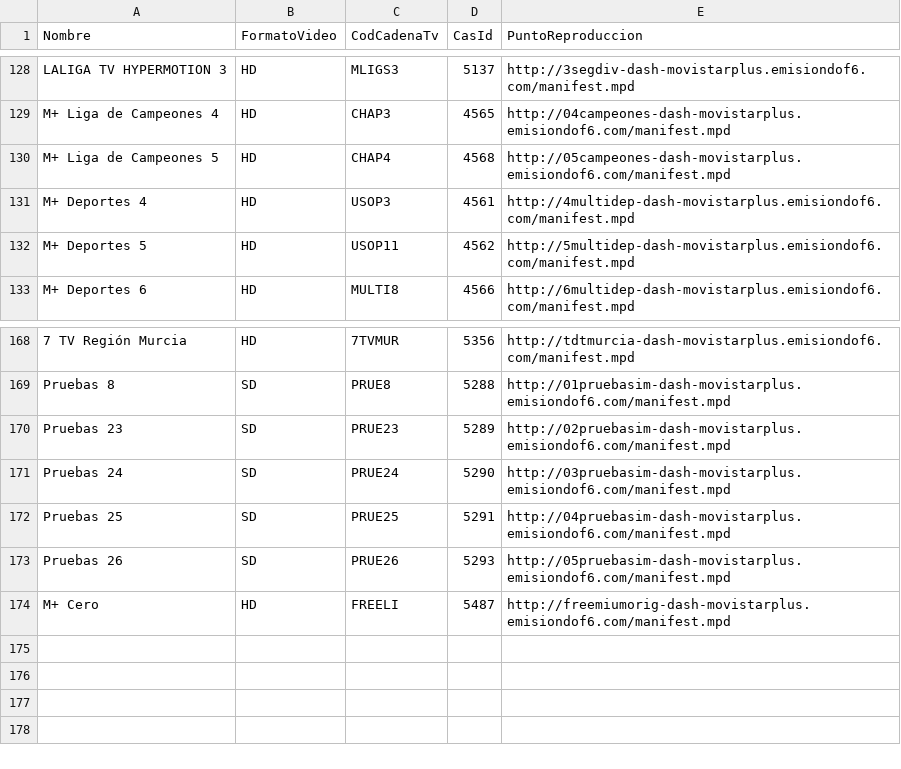
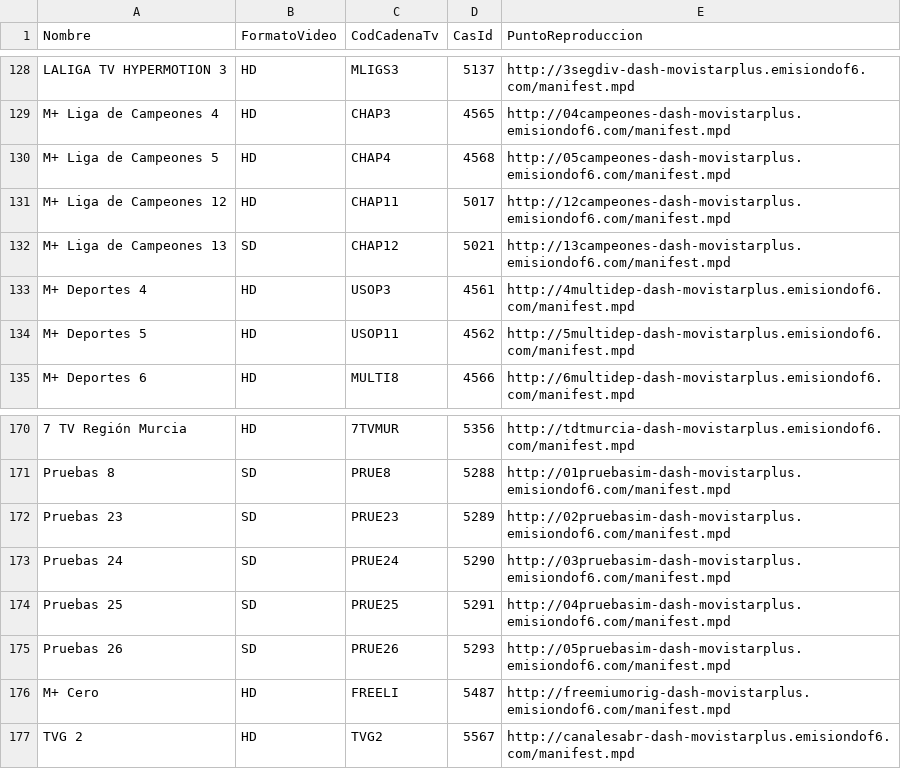
Before and after one commit to 1YZTOOAr/Mfeed, a CSV file: difusion.csv, drawn as a sheet; only a part is shown, gaps mark what is left out.

```diff
--- a/difusion.csv
+++ b/difusion.csv
@@ -130,2 +130,4 @@ M+ Liga de Campeones  4,HD,CHAP3,4565,http://04campeones-dash-movistarplus.emisi
 M+ Liga de Campeones 5,HD,CHAP4,4568,http://05campeones-dash-movistarplus.emisiondof6.com/manifest.mpd
+M+ Liga de Campeones 12,HD,CHAP11,5017,http://12campeones-dash-movistarplus.emisiondof6.com/manifest.mpd
+M+ Liga de Campeones 13,SD,CHAP12,5021,http://13campeones-dash-movistarplus.emisiondof6.com/manifest.mpd
 M+ Deportes 4,HD,USOP3,4561,http://4multidep-dash-movistarplus.emisiondof6.com/manifest.mpd
@@ -174 +176,2 @@ Pruebas 26,SD,PRUE26,5293,http://05pruebasim-dash-movistarplus.emisiondof6.com/m
 M+ Cero,HD,FREELI,5487,http://freemiumorig-dash-movistarplus.emisiondof6.com/manifest.mpd
+TVG 2,HD,TVG2,5567,http://canalesabr-dash-movistarplus.emisiondof6.com/manifest.mpd
```
